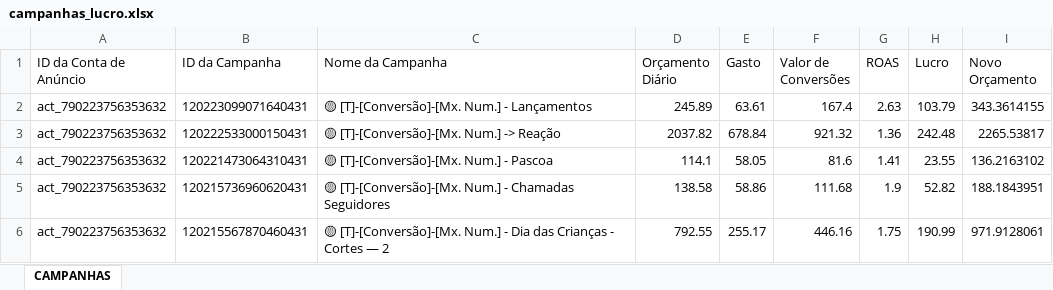
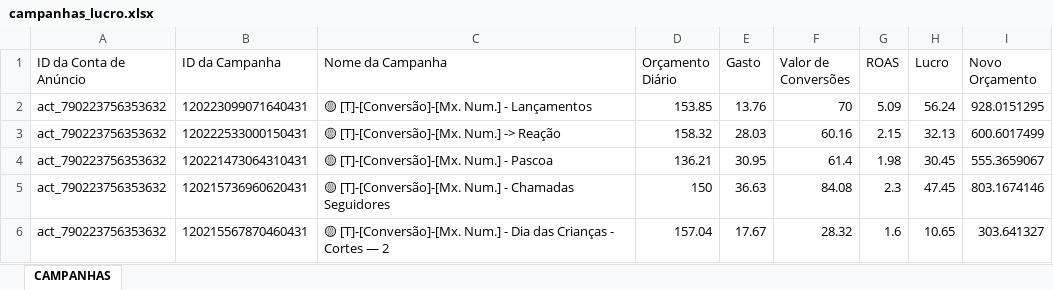
Before and after one commit to tiagoelesbao/severinio_v2, an Excel workbook: campanhas_lucro.xlsx, sheet CAMPANHAS, drawn as a sheet; only a part is shown; values as stored, in another font and other column widths than the file's, no borders; the diff covers the shown part only; the diff names each change by its address in the sheet, - before the commit and + after, or states it on an @@ line.

```diff
--- a/campanhas_lucro.xlsx (sheet CAMPANHAS)
+++ b/campanhas_lucro.xlsx (sheet CAMPANHAS)
-D2 (Orçamento Diário): 245.89
+D2 (Orçamento Diário): 153.85
-E2 (Gasto): 63.61
+E2 (Gasto): 13.76
-F2 (Valor de Conversões): 167.4
+F2 (Valor de Conversões): 70
-G2 (ROAS): 2.63
+G2 (ROAS): 5.09
-H2 (Lucro): 103.79
+H2 (Lucro): 56.24
-I2 (Novo Orçamento): 343.3614155
+I2 (Novo Orçamento): 928.0151295
-D3 (Orçamento Diário): 2037.82
+D3 (Orçamento Diário): 158.32
-E3 (Gasto): 678.84
+E3 (Gasto): 28.03
-F3 (Valor de Conversões): 921.32
+F3 (Valor de Conversões): 60.16
-G3 (ROAS): 1.36
+G3 (ROAS): 2.15
-H3 (Lucro): 242.48
+H3 (Lucro): 32.13
-I3 (Novo Orçamento): 2265.53817
+I3 (Novo Orçamento): 600.6017499
-D4 (Orçamento Diário): 114.1
+D4 (Orçamento Diário): 136.21
-E4 (Gasto): 58.05
+E4 (Gasto): 30.95
-F4 (Valor de Conversões): 81.6
+F4 (Valor de Conversões): 61.4
-G4 (ROAS): 1.41
+G4 (ROAS): 1.98
-H4 (Lucro): 23.55
+H4 (Lucro): 30.45
-I4 (Novo Orçamento): 136.2163102
+I4 (Novo Orçamento): 555.3659067
-D5 (Orçamento Diário): 138.58
+D5 (Orçamento Diário): 150
-E5 (Gasto): 58.86
+E5 (Gasto): 36.63
-F5 (Valor de Conversões): 111.68
+F5 (Valor de Conversões): 84.08
-G5 (ROAS): 1.9
+G5 (ROAS): 2.3
-H5 (Lucro): 52.82
+H5 (Lucro): 47.45
-I5 (Novo Orçamento): 188.1843951
+I5 (Novo Orçamento): 803.1674146
-D6 (Orçamento Diário): 792.55
+D6 (Orçamento Diário): 157.04
-E6 (Gasto): 255.17
+E6 (Gasto): 17.67
-F6 (Valor de Conversões): 446.16
+F6 (Valor de Conversões): 28.32
-G6 (ROAS): 1.75
+G6 (ROAS): 1.6
-H6 (Lucro): 190.99
+H6 (Lucro): 10.65
-I6 (Novo Orçamento): 971.9128061
+I6 (Novo Orçamento): 303.641327
```
Also changed, not shown: 53 edited cells elsewhere in this sheet, campanhas_lucro_reducao.xlsx, 8 other files.
